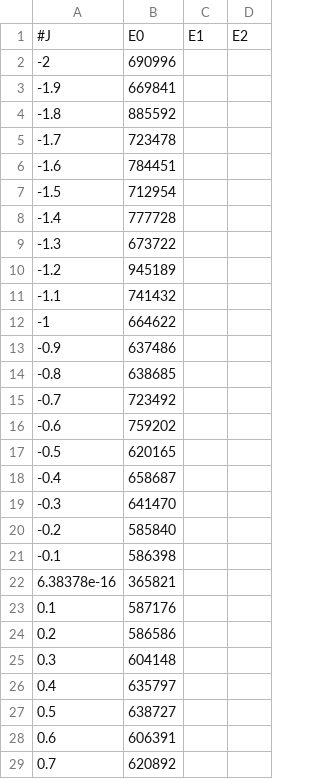
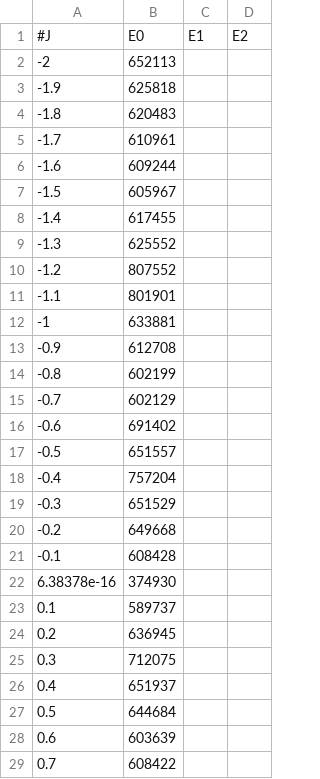
Before and after one commit to BurgerAndreas/itensor-excited-states, a CSV file: logs_spinHalf/ising8_time.csv, drawn as a sheet; only a part is shown; the diff covers the shown part only.

```diff
--- a/logs_spinHalf/ising8_time.csv
+++ b/logs_spinHalf/ising8_time.csv
@@ -1,29 +1,29 @@
 #J,E0,E1,E2
--2,690996
--1.9,669841
--1.8,885592
--1.7,723478
--1.6,784451
--1.5,712954
--1.4,777728
--1.3,673722
--1.2,945189
--1.1,741432
--1,664622
--0.9,637486
--0.8,638685
--0.7,723492
--0.6,759202
--0.5,620165
--0.4,658687
--0.3,641470
--0.2,585840
--0.1,586398
-6.38378e-16,365821
-0.1,587176
-0.2,586586
-0.3,604148
-0.4,635797
-0.5,638727
-0.6,606391
-0.7,620892
+-2,652113
+-1.9,625818
+-1.8,620483
+-1.7,610961
+-1.6,609244
+-1.5,605967
+-1.4,617455
+-1.3,625552
+-1.2,807552
+-1.1,801901
+-1,633881
+-0.9,612708
+-0.8,602199
+-0.7,602129
+-0.6,691402
+-0.5,651557
+-0.4,757204
+-0.3,651529
+-0.2,649668
+-0.1,608428
+6.38378e-16,374930
+0.1,589737
+0.2,636945
+0.3,712075
+0.4,651937
+0.5,644684
+0.6,603639
+0.7,608422
```
Also changed, not shown: 13 edited cells elsewhere in this file, exact-diagonalisation/ising_4.csv, exact-diagonalisation/ising_8.csv, 22 other files.
